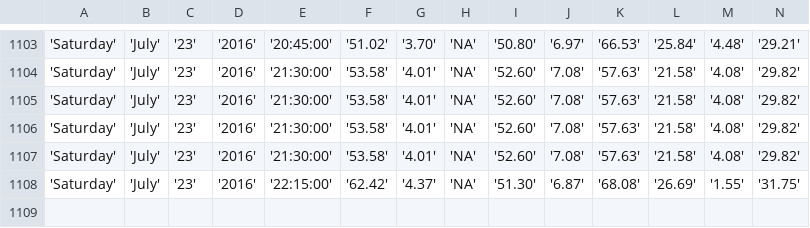
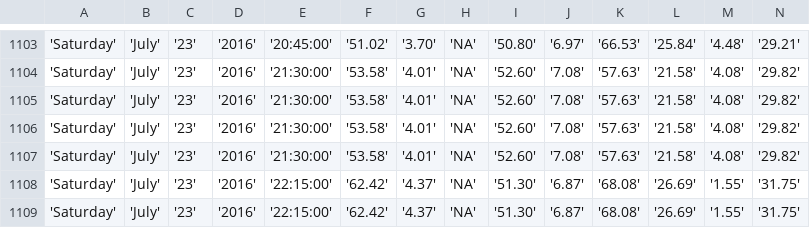
Before and after one commit to bibekpoddar/sdpcbdata, a CSV file: cl.csv, drawn as a sheet; only a part is shown, gaps mark what is left out; rows hold the shown columns only; the diff names each change by its address in the sheet, - before the commit and + after, or states it on an @@ line.

```diff
--- a/cl.csv
+++ b/cl.csv
+row 1109: 'Saturday' | 'July' | '23' | '2016' | '22:15:00' | '62.42' | '4.37' | 'NA' | '51.30' | '6.87' | '68.08' | '26.69' | '1.55' | '31.75'
```
Also changed, not shown: av.csv, igi.csv, 3 other files.
